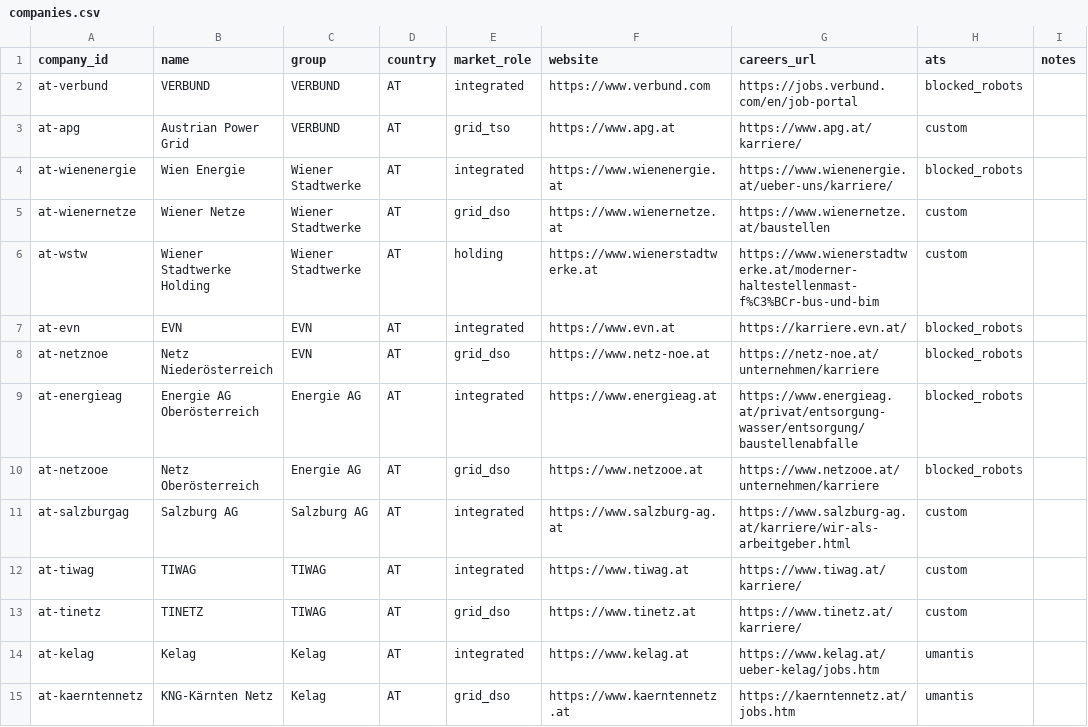
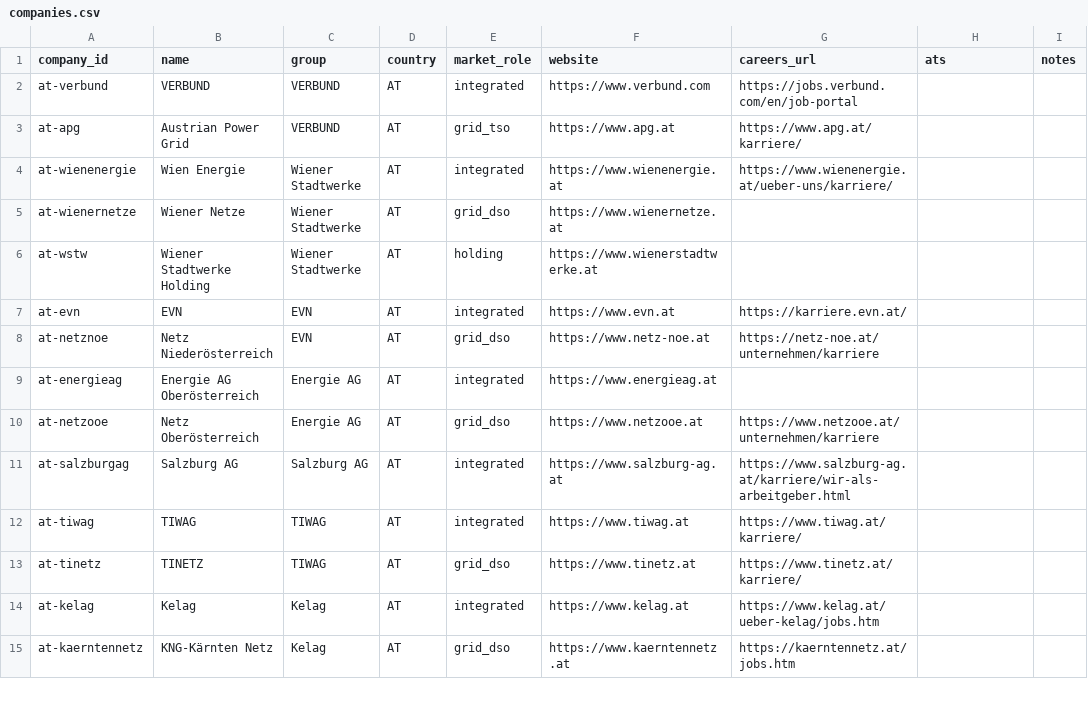
Before and after one commit to davenport22acc/energy-ai-index, a CSV file: data/seed/companies.csv, drawn as a sheet; only a part is shown; the diff covers the shown part only.

```diff
--- a/data/seed/companies.csv
+++ b/data/seed/companies.csv
@@ -1,15 +1,15 @@
 company_id,name,group,country,market_role,website,careers_url,ats,notes
-at-verbund,VERBUND,VERBUND,AT,integrated,https://www.verbund.com,https://jobs.verbund.com/en/job-portal,blocked_robots,
-at-apg,Austrian Power Grid,VERBUND,AT,grid_tso,https://www.apg.at,https://www.apg.at/karriere/,custom,
-at-wienenergie,Wien Energie,Wiener Stadtwerke,AT,integrated,https://www.wienenergie.at,https://www.wienenergie.at/ueber-uns/karriere/,blocked_robots,
-at-wienernetze,Wiener Netze,Wiener Stadtwerke,AT,grid_dso,https://www.wienernetze.at,https://www.wienernetze.at/baustellen,custom,
-at-wstw,Wiener Stadtwerke Holding,Wiener Stadtwerke,AT,holding,https://www.wienerstadtwerke.at,https://www.wienerstadtwerke.at/moderner-haltestellenmast-f%C3%BCr-bus-und-bim,custom,
-at-evn,EVN,EVN,AT,integrated,https://www.evn.at,https://karriere.evn.at/,blocked_robots,
-at-netznoe,Netz Niederösterreich,EVN,AT,grid_dso,https://www.netz-noe.at,https://netz-noe.at/unternehmen/karriere,blocked_robots,
-at-energieag,Energie AG Oberösterreich,Energie AG,AT,integrated,https://www.energieag.at,https://www.energieag.at/privat/entsorgung-wasser/entsorgung/baustellenabfalle,blocked_robots,
-at-netzooe,Netz Oberösterreich,Energie AG,AT,grid_dso,https://www.netzooe.at,https://www.netzooe.at/unternehmen/karriere,blocked_robots,
-at-salzburgag,Salzburg AG,Salzburg AG,AT,integrated,https://www.salzburg-ag.at,https://www.salzburg-ag.at/karriere/wir-als-arbeitgeber.html,custom,
-at-tiwag,TIWAG,TIWAG,AT,integrated,https://www.tiwag.at,https://www.tiwag.at/karriere/,custom,
-at-tinetz,TINETZ,TIWAG,AT,grid_dso,https://www.tinetz.at,https://www.tinetz.at/karriere/,custom,
-at-kelag,Kelag,Kelag,AT,integrated,https://www.kelag.at,https://www.kelag.at/ueber-kelag/jobs.htm,umantis,
-at-kaerntennetz,KNG-Kärnten Netz,Kelag,AT,grid_dso,https://www.kaerntennetz.at,https://kaerntennetz.at/jobs.htm,umantis,
+at-verbund,VERBUND,VERBUND,AT,integrated,https://www.verbund.com,https://jobs.verbund.com/en/job-portal,,
+at-apg,Austrian Power Grid,VERBUND,AT,grid_tso,https://www.apg.at,https://www.apg.at/karriere/,,
+at-wienenergie,Wien Energie,Wiener Stadtwerke,AT,integrated,https://www.wienenergie.at,https://www.wienenergie.at/ueber-uns/karriere/,,
+at-wienernetze,Wiener Netze,Wiener Stadtwerke,AT,grid_dso,https://www.wienernetze.at,,,
+at-wstw,Wiener Stadtwerke Holding,Wiener Stadtwerke,AT,holding,https://www.wienerstadtwerke.at,,,
+at-evn,EVN,EVN,AT,integrated,https://www.evn.at,https://karriere.evn.at/,,
+at-netznoe,Netz Niederösterreich,EVN,AT,grid_dso,https://www.netz-noe.at,https://netz-noe.at/unternehmen/karriere,,
+at-energieag,Energie AG Oberösterreich,Energie AG,AT,integrated,https://www.energieag.at,,,
+at-netzooe,Netz Oberösterreich,Energie AG,AT,grid_dso,https://www.netzooe.at,https://www.netzooe.at/unternehmen/karriere,,
+at-salzburgag,Salzburg AG,Salzburg AG,AT,integrated,https://www.salzburg-ag.at,https://www.salzburg-ag.at/karriere/wir-als-arbeitgeber.html,,
+at-tiwag,TIWAG,TIWAG,AT,integrated,https://www.tiwag.at,https://www.tiwag.at/karriere/,,
+at-tinetz,TINETZ,TIWAG,AT,grid_dso,https://www.tinetz.at,https://www.tinetz.at/karriere/,,
+at-kelag,Kelag,Kelag,AT,integrated,https://www.kelag.at,https://www.kelag.at/ueber-kelag/jobs.htm,,
+at-kaerntennetz,KNG-Kärnten Netz,Kelag,AT,grid_dso,https://www.kaerntennetz.at,https://kaerntennetz.at/jobs.htm,,
```
Also changed, not shown: 18 edited cells elsewhere in this file, 1 other file.
